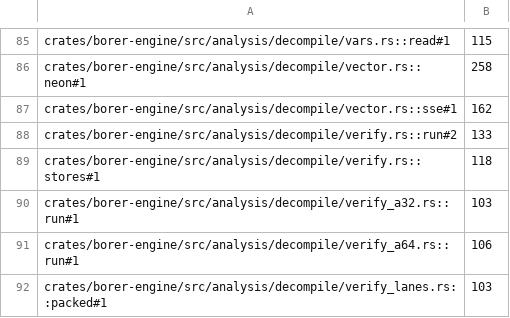
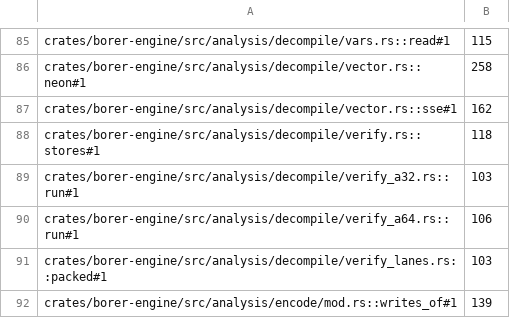
Before and after one commit to imjustprism/borer, a TSV file: scripts/check/sizes.tsv, drawn as a sheet; only a part is shown, gaps mark what is left out; the shorter side is filled out with more unchanged rows.

```diff
--- a/scripts/check/sizes.tsv
+++ b/scripts/check/sizes.tsv
@@ -87,3 +87,2 @@ crates/borer-engine/src/analysis/decompile/vector.rs::neon#1	258
 crates/borer-engine/src/analysis/decompile/vector.rs::sse#1	162
-crates/borer-engine/src/analysis/decompile/verify.rs::run#2	133
 crates/borer-engine/src/analysis/decompile/verify.rs::stores#1	118
```
Also changed, not shown: 3 other files.
